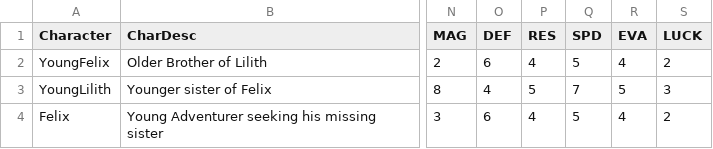
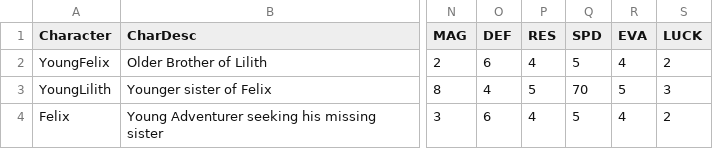
Before and after one commit to Matthew0314/Where-The-Moon-Meets-The-Sun, a CSV file: Assets/Scripts/PlayerUnits/RosterStats.csv, drawn as a sheet; only a part is shown, gaps mark what is left out; the diff names each change by its address in the sheet, - before the commit and + after, or states it on an @@ line.

```diff
--- a/Assets/Scripts/PlayerUnits/RosterStats.csv
+++ b/Assets/Scripts/PlayerUnits/RosterStats.csv
-Q3 (SPD): 7
+Q3 (SPD): 70
```
Also changed, not shown: Assets/Scripts/Inventory/Weapons/Weapons.csv, Assets/Scripts/MapManagers/Prologue/PrologueEnemies.csv, 12 other files.
